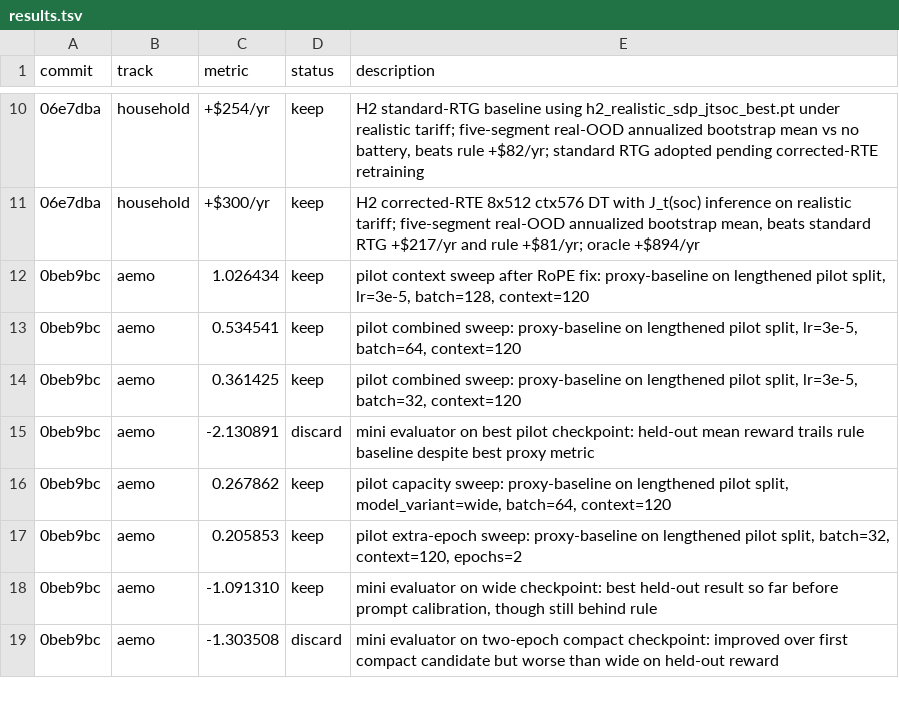
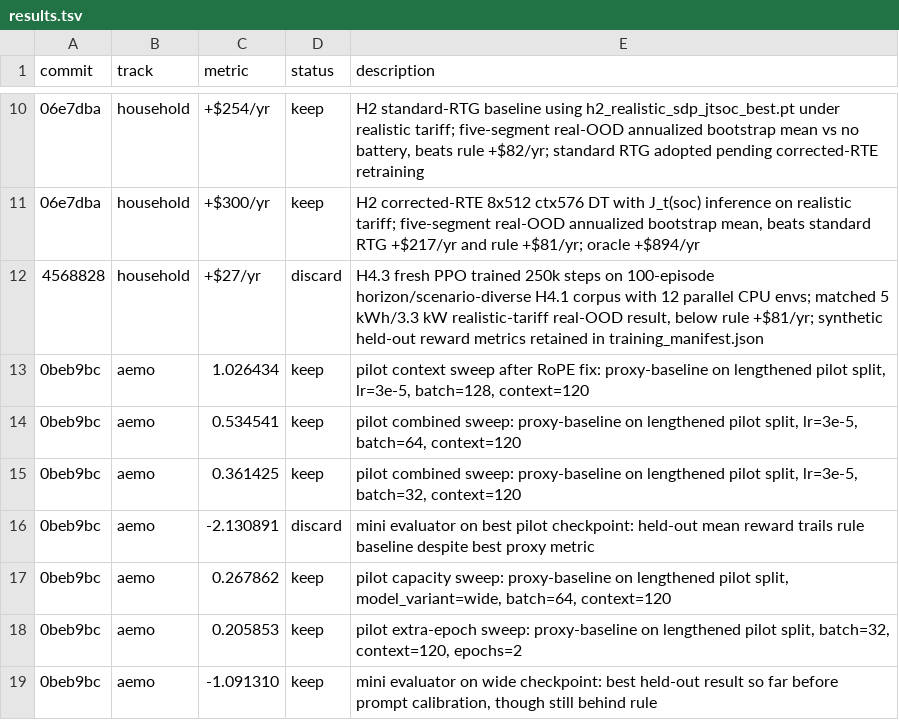
Before and after one commit to mrvictoru/energydecision, a TSV file: results.tsv, drawn as a sheet; only a part is shown, gaps mark what is left out; the shorter side is filled out with more unchanged rows; the diff names each change by its address in the sheet, - before the commit and + after, or states it on an @@ line.

```diff
--- a/results.tsv
+++ b/results.tsv
+row 12: 4568828 | household | +$27/yr | discard | H4.3 fresh PPO trained 250k steps on 100-episode horizon/scenario-diverse H4.1 corpus with 12 parallel CPU envs; matched 5 kWh/3.3 kW realistic-tariff real-OOD result, below rule +$81/yr; synthetic held-out reward metrics retained in training_manifest.json
```
Also changed, not shown: 3 other files.
